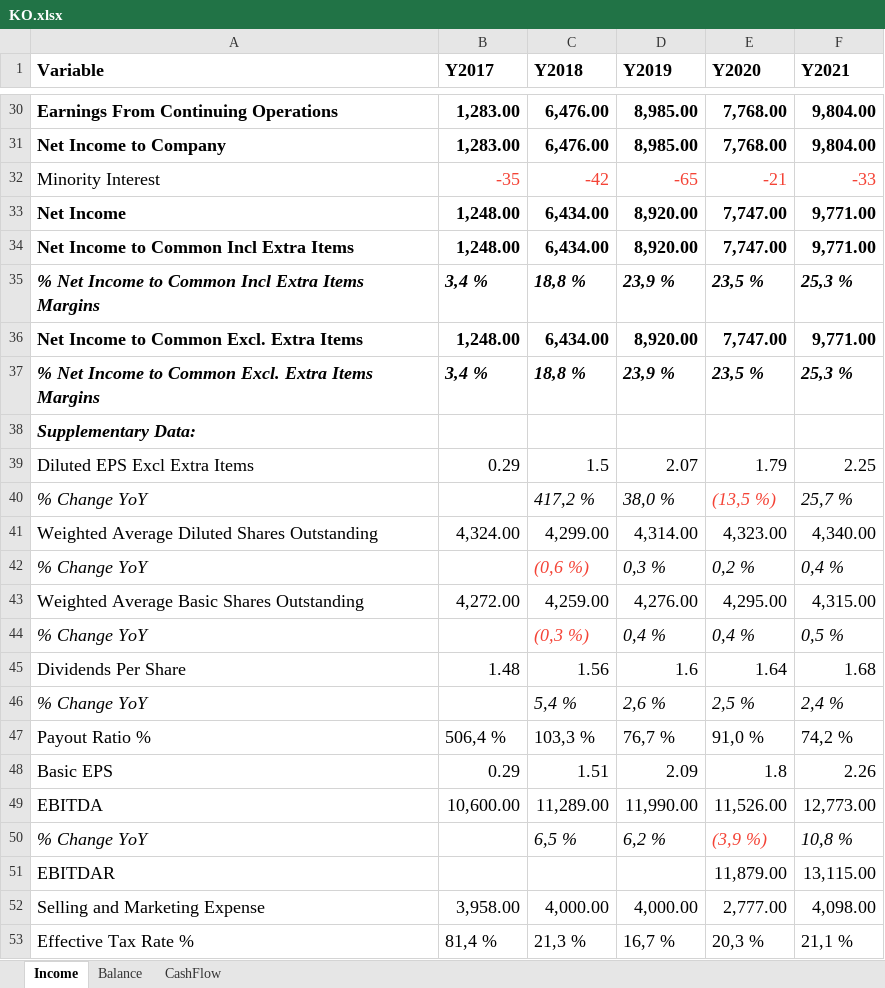
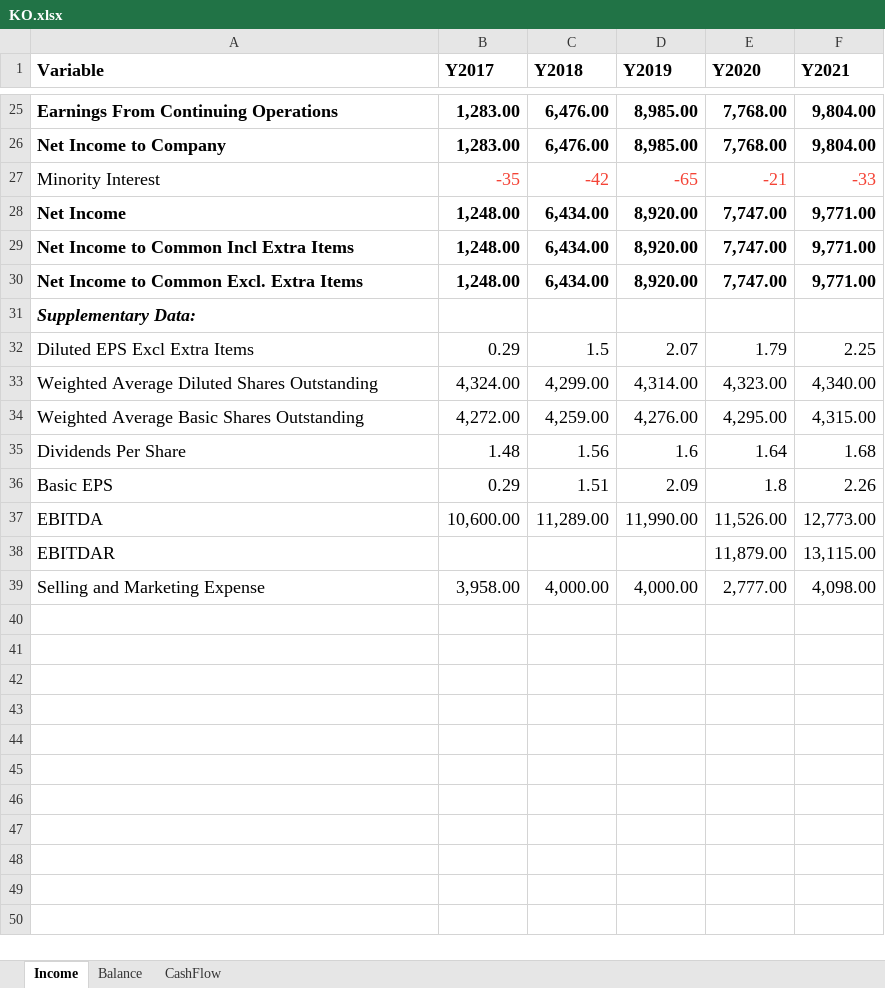
Before and after one commit to raqueralt/FC_Data, an Excel workbook: AdA/KO.xlsx, sheet Income, drawn as a sheet; only a part is shown, gaps mark what is left out; values as stored, in another font and other column widths than the file's, no borders; the diff covers the shown part only; the diff names each change by its address in the sheet, - before the commit and + after, or states it on an @@ line.

Commit message:
KO Fin

```diff
--- a/AdA/KO.xlsx (sheet Income)
+++ b/AdA/KO.xlsx (sheet Income)
-row 35: % Net Income to Common Incl Extra Items Margins | 3,4 % | 18,8 % | 23,9 % | 23,5 % | 25,3 %
-row 37: % Net Income to Common Excl. Extra Items Margins | 3,4 % | 18,8 % | 23,9 % | 23,5 % | 25,3 %
-row 40: % Change YoY |  | 417,2 % | 38,0 % | (13,5 %) | 25,7 %
-row 42: % Change YoY |  | (0,6 %) | 0,3 % | 0,2 % | 0,4 %
-row 44: % Change YoY |  | (0,3 %) | 0,4 % | 0,4 % | 0,5 %
-row 46: % Change YoY |  | 5,4 % | 2,6 % | 2,5 % | 2,4 %
-row 47: Payout Ratio % | 506,4 % | 103,3 % | 76,7 % | 91,0 % | 74,2 %
-row 50: % Change YoY |  | 6,5 % | 6,2 % | (3,9 %) | 10,8 %
-row 53: Effective Tax Rate % | 81,4 % | 21,3 % | 16,7 % | 20,3 % | 21,1 %
```
Also changed, not shown: 5 removed rows elsewhere in this sheet, sheet CashFlow.
